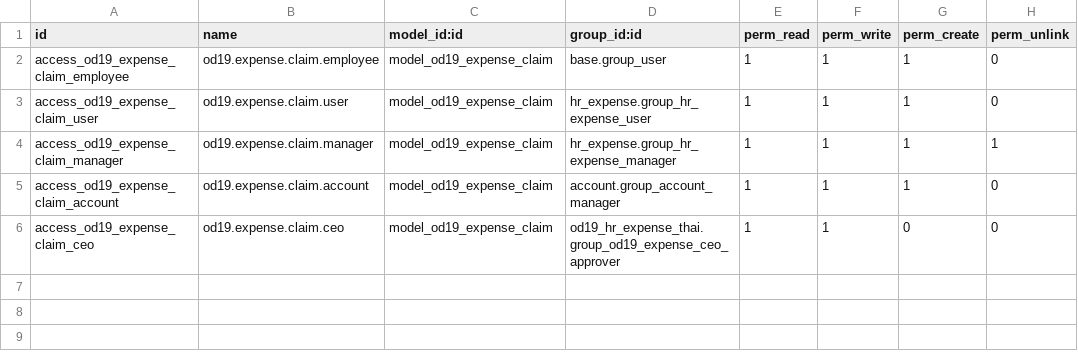
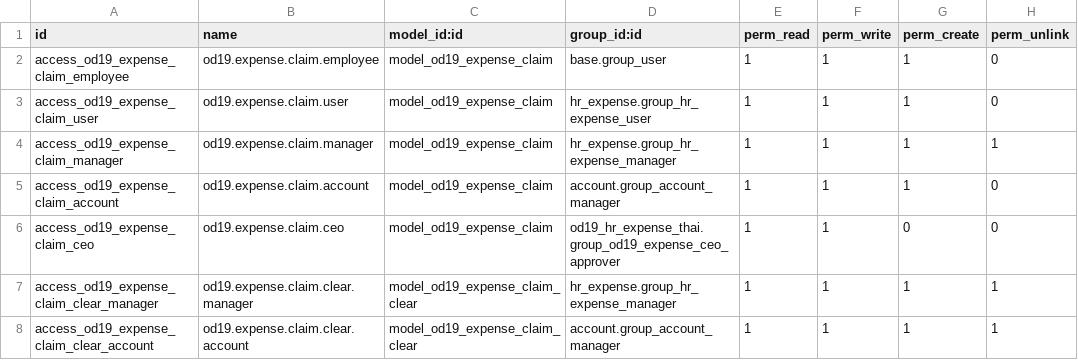
Before and after one commit to nattanonvs/odoo19ce-autoinfo, a CSV file: custom_addons/od19_hr_expense_claim/security/ir.model.access.csv, drawn as a sheet; the diff names each change by its address in the sheet, - before the commit and + after, or states it on an @@ line.

Commit message:
feat(od19_hr_expense_claim): consolidate advance and petty-cash into claim header
Add claim_type tier rules and a single cash lifecycle (not_issued/issued/partially_used/settled) on od19.expense.claim, link expenses via od19_claim_id/od19_hr_advance_id, and add the clear-claim wizard plus 19.0.1.4.0 post-migrate to skip petty_cash at the CEO tier.

```diff
--- a/custom_addons/od19_hr_expense_claim/security/ir.model.access.csv
+++ b/custom_addons/od19_hr_expense_claim/security/ir.model.access.csv
+row 7: access_od19_expense_claim_clear_manager | od19.expense.claim.clear.manager | model_od19_expense_claim_clear | hr_expense.group_hr_expense_manager | 1 | 1 | 1 | 1
+row 8: access_od19_expense_claim_clear_account | od19.expense.claim.clear.account | model_od19_expense_claim_clear | account.group_account_manager | 1 | 1 | 1 | 1
```
Also changed, not shown: 10 other files.
